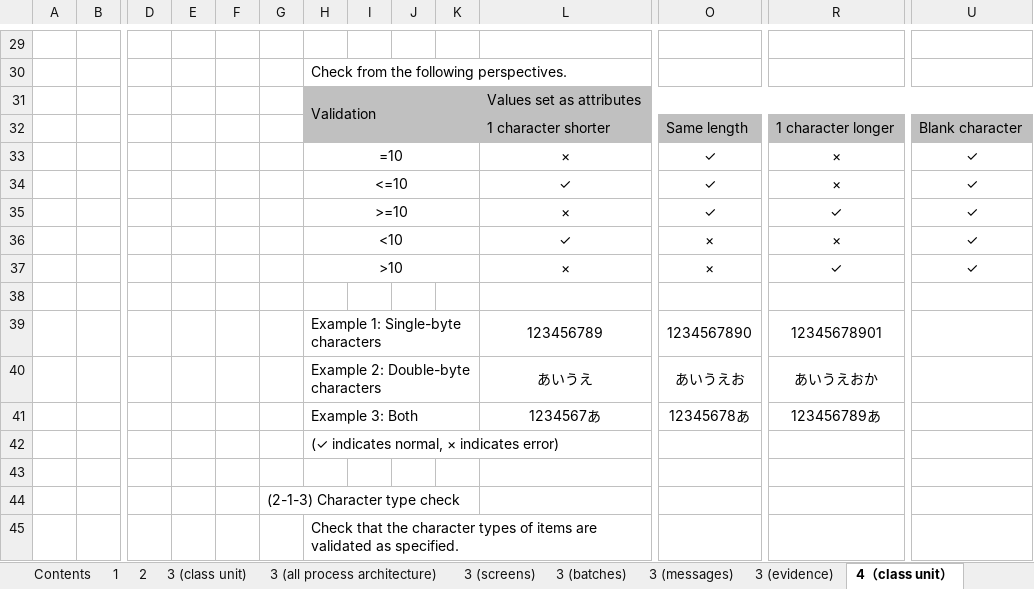
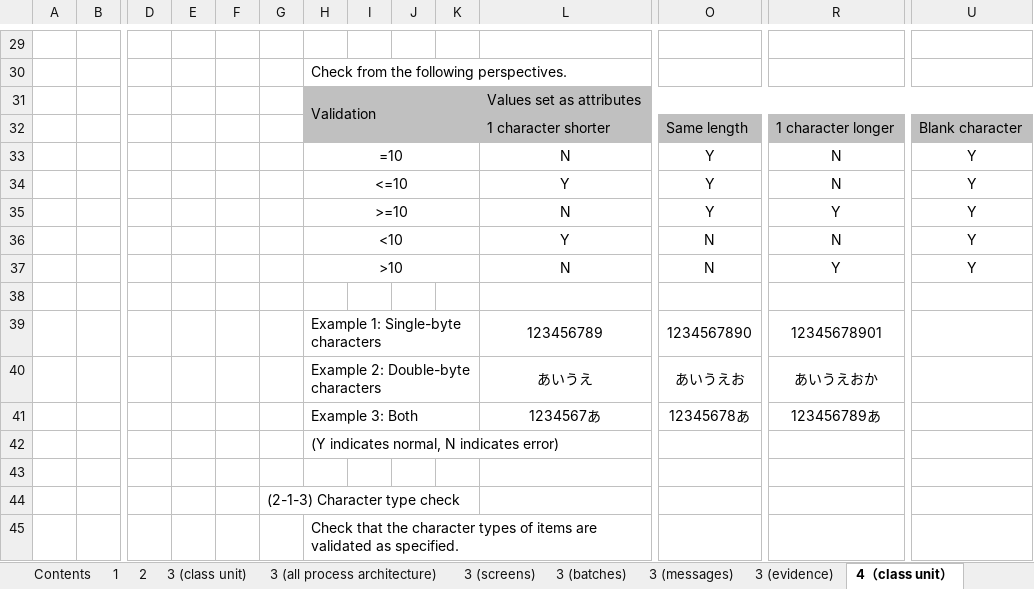
Before and after one commit to nablarch-development-standards/nablarch-development-standards, an Excel workbook: en/020_Application_Development_Standards/020_Test_Standards/Unit_Test_Standards.xlsx, sheet 4（class unit）, drawn as a sheet; only a part is shown, gaps mark what is left out; values as stored, in another font and other column widths than the file's, no borders; charts and pictures not drawn; removed rows and columns are numbered as before the commit, all else as after; rows hold the shown columns only; the diff covers the shown part only; the diff names each change by its address in the sheet, - before the commit and + after, or states it on an @@ line.

Commit message:
全角記号を英語版に合わせて修正。

```diff
--- a/en/020_Application_Development_Standards/020_Test_Standards/Unit_Test_Standards.xlsx (sheet 4（class unit）)
+++ b/en/020_Application_Development_Standards/020_Test_Standards/Unit_Test_Standards.xlsx (sheet 4（class unit）)
-row 33:  |  |  |  |  |  | =10 |  |  |  | × | ✓ | × | ✓
-row 34:  |  |  |  |  |  | <=10 |  |  |  | ✓ | ✓ | × | ✓
-row 35:  |  |  |  |  |  | >=10 |  |  |  | × | ✓ | ✓ | ✓
-row 36:  |  |  |  |  |  | <10 |  |  |  | ✓ | × | × | ✓
-row 37:  |  |  |  |  |  | >10 |  |  |  | × | × | ✓ | ✓
+row 33:  |  |  |  |  |  | =10 |  |  |  | N | Y | N | Y
+row 34:  |  |  |  |  |  | <=10 |  |  |  | Y | Y | N | Y
+row 35:  |  |  |  |  |  | >=10 |  |  |  | N | Y | Y | Y
+row 36:  |  |  |  |  |  | <10 |  |  |  | Y | N | N | Y
+row 37:  |  |  |  |  |  | >10 |  |  |  | N | N | Y | Y
-H42: (✓ indicates normal, × indicates error)
+H42: (Y indicates normal, N indicates error)
```
Also changed, not shown: 32 added rows, 32 removed rows and 29 edited cells elsewhere in this sheet, sheet 4（batches）, sheet 3 (evidence).
